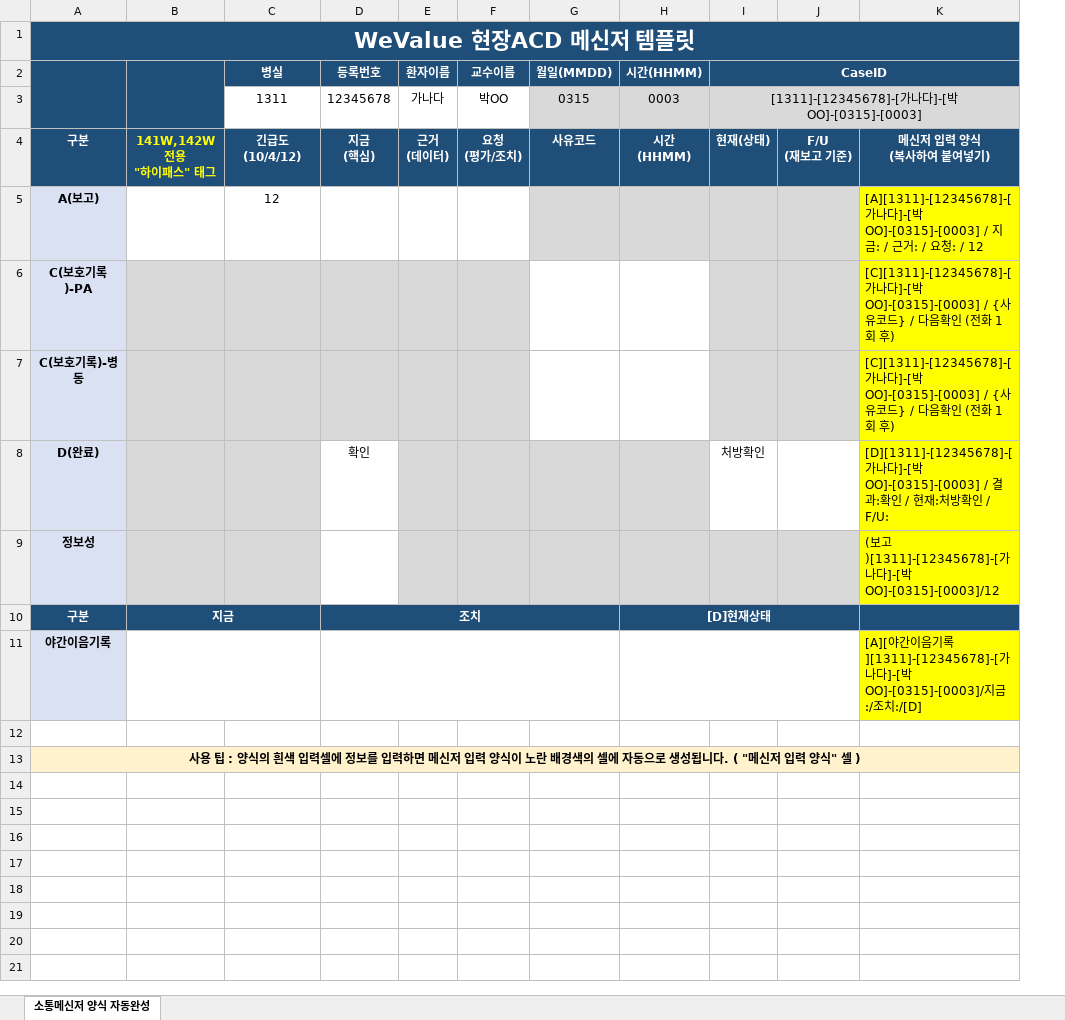
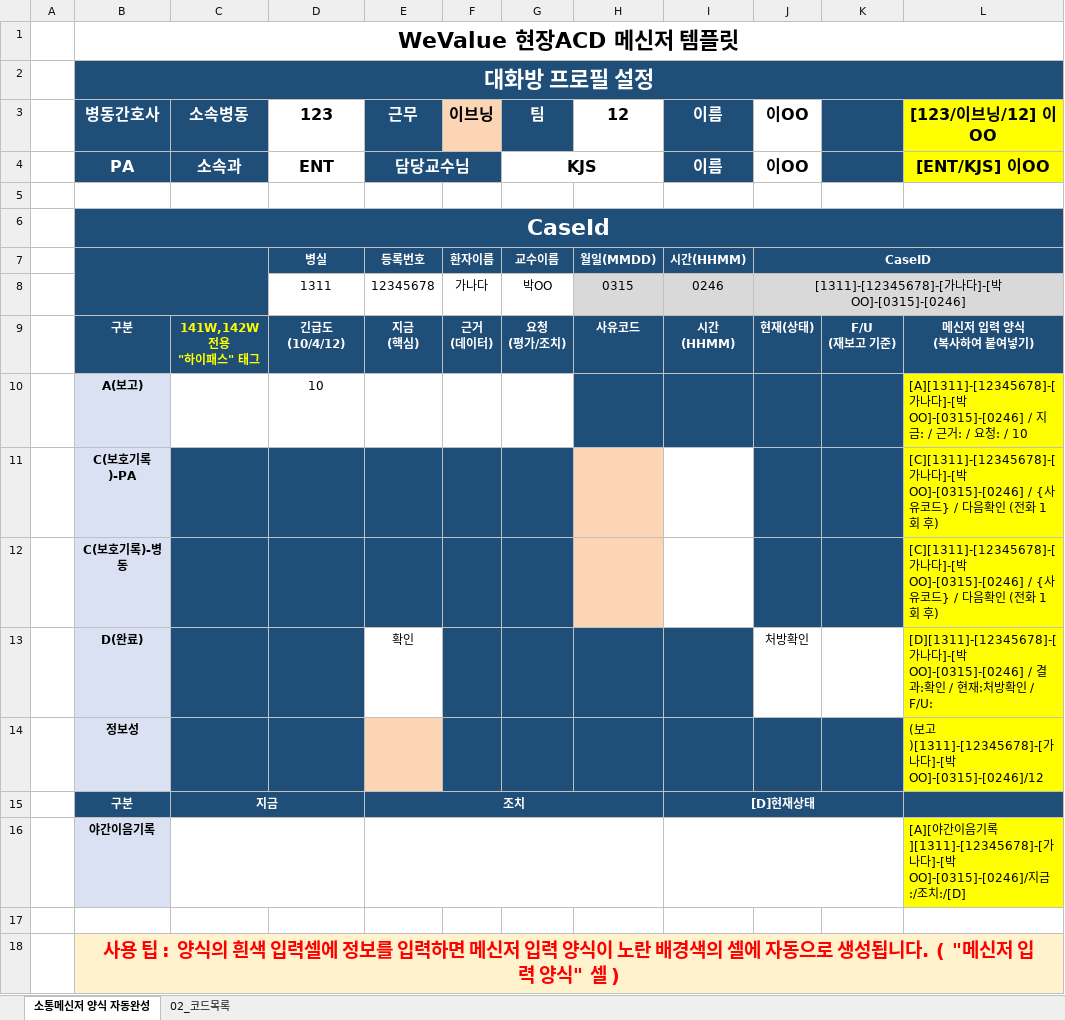
Before and after one commit to SCHCAQI/2026-QI, an Excel workbook: documents/WeValue_현장ACD_메신저템플릿.xlsx, sheet 소통메신저 양식 자동완성, drawn as a sheet; values as stored, in another font and other column widths than the file's, no borders; conditional formats not drawn; removed rows and columns are numbered as before the commit, all else as after; ↵ is a line break in a cell; the diff names each change by its address in the sheet, - before the commit and + after, or states it on an @@ line.

Commit message:
Update WeValue_현장ACD_메신저템플릿.xlsx

```diff
--- a/documents/WeValue_현장ACD_메신저템플릿.xlsx (sheet 소통메신저 양식 자동완성)
+++ b/documents/WeValue_현장ACD_메신저템플릿.xlsx (sheet 소통메신저 양식 자동완성)
@@ sheet tab unhidden: 02_코드목록 @@
+column A, empty
-column K, rows 4-11: 메신저 입력 양식 ↵ (복사하여 붙여넣기) | [A][1311]-[12345678]-[가나다]-[박OO]-[0315]-[0003] / 지금: / 근거: / 요청: / 12 | [C][1311]-[12345678]-[가나다]-[박OO]-[0315]-[0003] / {사유코드} / 다음확인 (전화 1회 후) | [C][1311]-[12345678]-[가나다]-[박OO]-[0315]-[0003] / {사유코드} / 다음확인 (전화 1회 후) | [D][1311]-[12345678]-[가나다]-[박OO]-[0315]-[0003] / 결과:확인 / 현재:처방확인 / F/U: | (보고)[1311]-[12345678]-[가나다]-[박OO]-[0315]-[0003]/12 |  | [A][야간이음기록][1311]-[12345678]-[가나다]-[박OO]-[0315]-[0003]/지금:/조치:/[D]
+column L, rows 9-16: 메신저 입력 양식 ↵ (복사하여 붙여넣기) | [A][1311]-[12345678]-[가나다]-[박OO]-[0315]-[0246] / 지금: / 근거: / 요청: / 10 | [C][1311]-[12345678]-[가나다]-[박OO]-[0315]-[0246] / {사유코드} / 다음확인 (전화 1회 후) | [C][1311]-[12345678]-[가나다]-[박OO]-[0315]-[0246] / {사유코드} / 다음확인 (전화 1회 후) | [D][1311]-[12345678]-[가나다]-[박OO]-[0315]-[0246] / 결과:확인 / 현재:처방확인 / F/U: | (보고)[1311]-[12345678]-[가나다]-[박OO]-[0315]-[0246]/12 |  | [A][야간이음기록][1311]-[12345678]-[가나다]-[박OO]-[0315]-[0246]/지금:/조치:/[D]
-B1:K1 fill: #1F4E79
+B1:K1 fill: none
-B1 text colour: #FFFFFF
+B1 text colour: black
+row 2:  | 대화방 프로필 설정
+row 3:  | 병동간호사 | 소속병동 | 123 | 근무 | 이브닝 | 팀 | 12 | 이름 | 이OO |  | [123/이브닝/12] 이OO
+row 4:  | PA | 소속과 | ENT | 담당교수님 |  | KJS |  | 이름 | 이OO |  | [ENT/KJS] 이OO
+row 5: (empty)
+row 6:  | CaseId
-A2:A3 merged
+B7:C8 merged
-B2:B3 merged
-I8: 0003
+I8: 0246
-J8: [1311]-[12345678]-[가나다]-[박OO]-[0315]-[0003]
+J8: [1311]-[12345678]-[가나다]-[박OO]-[0315]-[0246]
-D10: 12
+D10: 10
-H10:K10 fill: #D9D9D9
+H10:K10 fill: #1F4E79
-C11:G12 fill: #D9D9D9
+C11:G12 fill: #1F4E79
-H11:H12 fill: none
+H11:H12 fill: #FCD5B5
-J11:K12 fill: #D9D9D9
+J11:K12 fill: #1F4E79
-C13:D14 fill: #D9D9D9
+C13:D14 fill: #1F4E79
-F13:I13 fill: #D9D9D9
+F13:I13 fill: #1F4E79
-E14 fill: none
+E14 fill: #FCD5B5
-F14:K14 fill: #D9D9D9
+F14:K14 fill: #1F4E79
-B18 text colour: black
+B18 text colour: #FF0000, text size: larger
```
